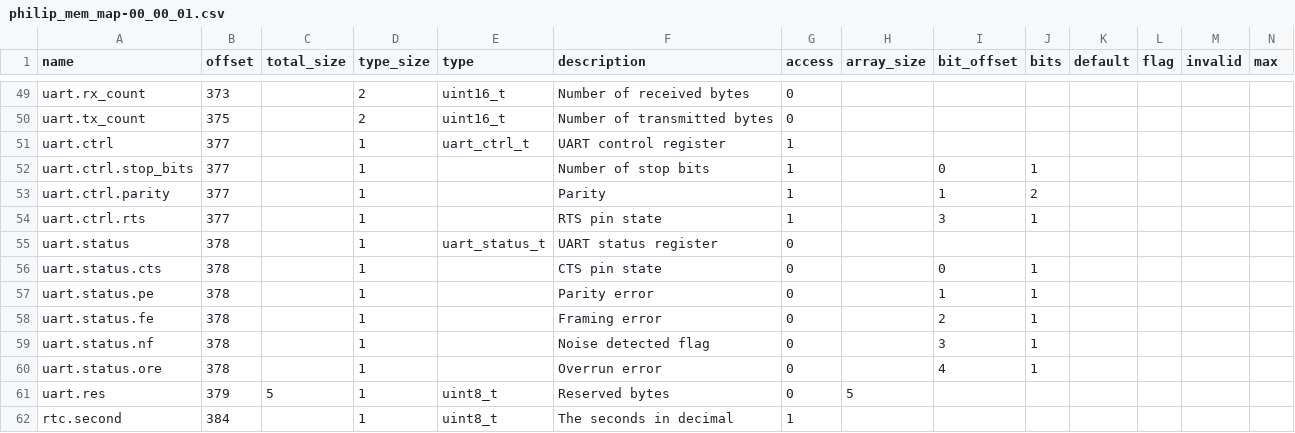
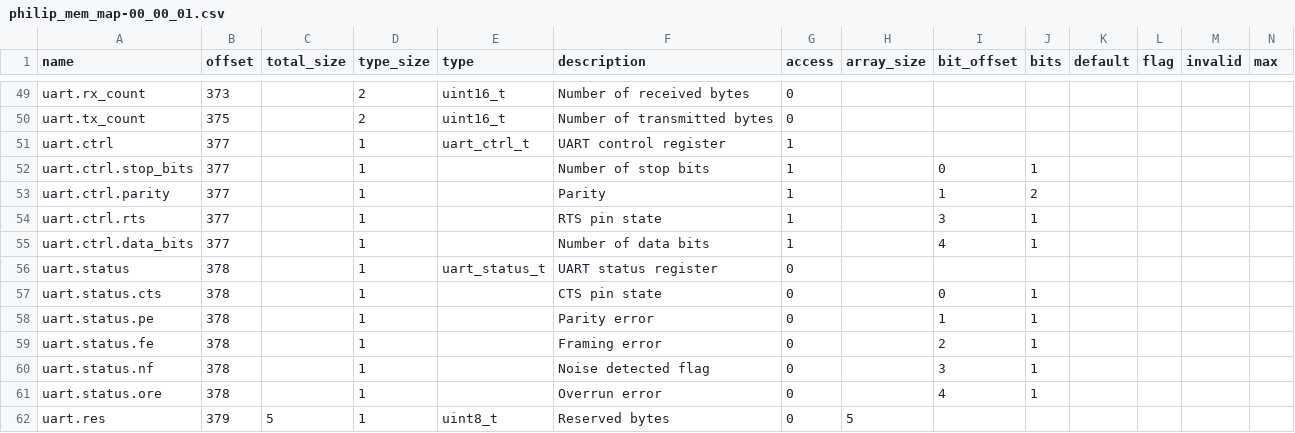
Before and after one commit to riot-appstore/PHiLIP, a CSV file: DOC/philip_mem_map-00_00_01.csv, drawn as a sheet; only a part is shown, gaps mark what is left out; the shorter side is filled out with more unchanged rows; rows hold the shown columns only; the diff names each change by its address in the sheet, - before the commit and + after, or states it on an @@ line.

```diff
--- a/DOC/philip_mem_map-00_00_01.csv
+++ b/DOC/philip_mem_map-00_00_01.csv
+row 55: uart.ctrl.data_bits | 377 |  | 1 |  | Number of data bits | 1 |  | 4 | 1
```
Also changed, not shown: 8 other files.
